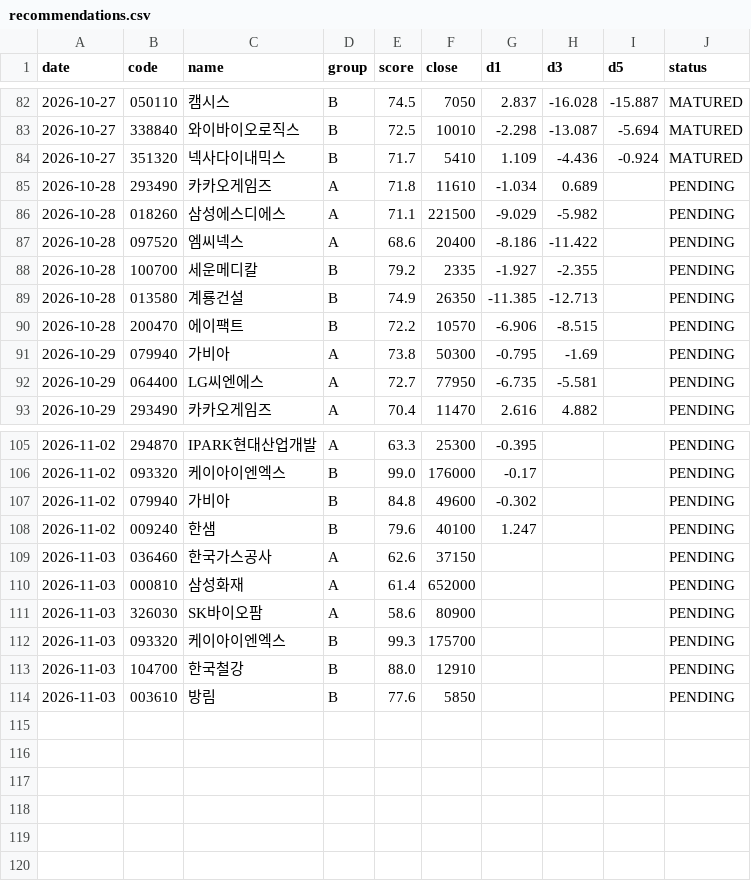
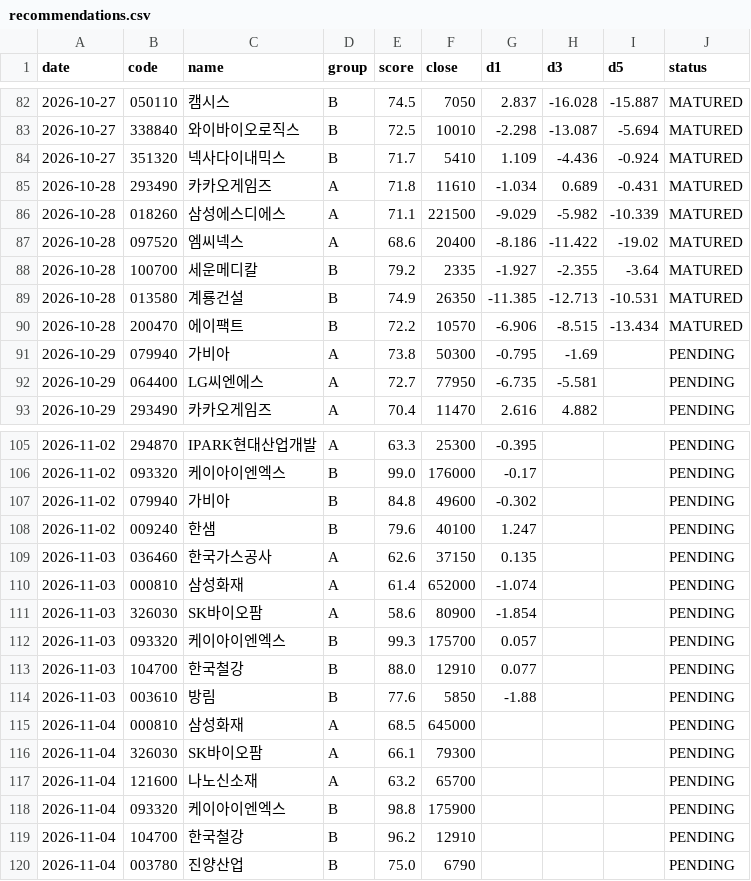
Before and after one commit to insuking/krx-prebreakout-radar, a CSV file: history/recommendations.csv, drawn as a sheet; only a part is shown, gaps mark what is left out; the diff covers the shown part only.

```diff
--- a/history/recommendations.csv
+++ b/history/recommendations.csv
@@ -84,8 +84,8 @@
 2026-10-27,351320,넥사다이내믹스,B,71.7,5410,1.109,-4.436,-0.924,MATURED
-2026-10-28,293490,카카오게임즈,A,71.8,11610,-1.034,0.689,,PENDING
-2026-10-28,018260,삼성에스디에스,A,71.1,221500,-9.029,-5.982,,PENDING
-2026-10-28,097520,엠씨넥스,A,68.6,20400,-8.186,-11.422,,PENDING
-2026-10-28,100700,세운메디칼,B,79.2,2335,-1.927,-2.355,,PENDING
-2026-10-28,013580,계룡건설,B,74.9,26350,-11.385,-12.713,,PENDING
-2026-10-28,200470,에이팩트,B,72.2,10570,-6.906,-8.515,,PENDING
+2026-10-28,293490,카카오게임즈,A,71.8,11610,-1.034,0.689,-0.431,MATURED
+2026-10-28,018260,삼성에스디에스,A,71.1,221500,-9.029,-5.982,-10.339,MATURED
+2026-10-28,097520,엠씨넥스,A,68.6,20400,-8.186,-11.422,-19.02,MATURED
+2026-10-28,100700,세운메디칼,B,79.2,2335,-1.927,-2.355,-3.64,MATURED
+2026-10-28,013580,계룡건설,B,74.9,26350,-11.385,-12.713,-10.531,MATURED
+2026-10-28,200470,에이팩트,B,72.2,10570,-6.906,-8.515,-13.434,MATURED
 2026-10-29,079940,가비아,A,73.8,50300,-0.795,-1.69,,PENDING
@@ -108,7 +108,13 @@
 2026-11-02,009240,한샘,B,79.6,40100,1.247,,,PENDING
-2026-11-03,036460,한국가스공사,A,62.6,37150,,,,PENDING
-2026-11-03,000810,삼성화재,A,61.4,652000,,,,PENDING
-2026-11-03,326030,SK바이오팜,A,58.6,80900,,,,PENDING
-2026-11-03,093320,케이아이엔엑스,B,99.3,175700,,,,PENDING
-2026-11-03,104700,한국철강,B,88.0,12910,,,,PENDING
-2026-11-03,003610,방림,B,77.6,5850,,,,PENDING
+2026-11-03,036460,한국가스공사,A,62.6,37150,0.135,,,PENDING
+2026-11-03,000810,삼성화재,A,61.4,652000,-1.074,,,PENDING
+2026-11-03,326030,SK바이오팜,A,58.6,80900,-1.854,,,PENDING
+2026-11-03,093320,케이아이엔엑스,B,99.3,175700,0.057,,,PENDING
+2026-11-03,104700,한국철강,B,88.0,12910,0.077,,,PENDING
+2026-11-03,003610,방림,B,77.6,5850,-1.88,,,PENDING
+2026-11-04,000810,삼성화재,A,68.5,645000,,,,PENDING
+2026-11-04,326030,SK바이오팜,A,66.1,79300,,,,PENDING
+2026-11-04,121600,나노신소재,A,63.2,65700,,,,PENDING
+2026-11-04,093320,케이아이엔엑스,B,98.8,175900,,,,PENDING
+2026-11-04,104700,한국철강,B,96.2,12910,,,,PENDING
+2026-11-04,003780,진양산업,B,75.0,6790,,,,PENDING
```
Also changed, not shown: 6 edited cells elsewhere in this file.
